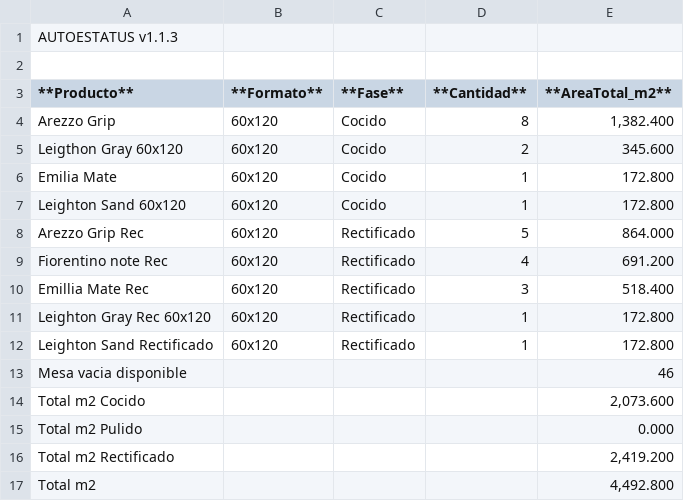
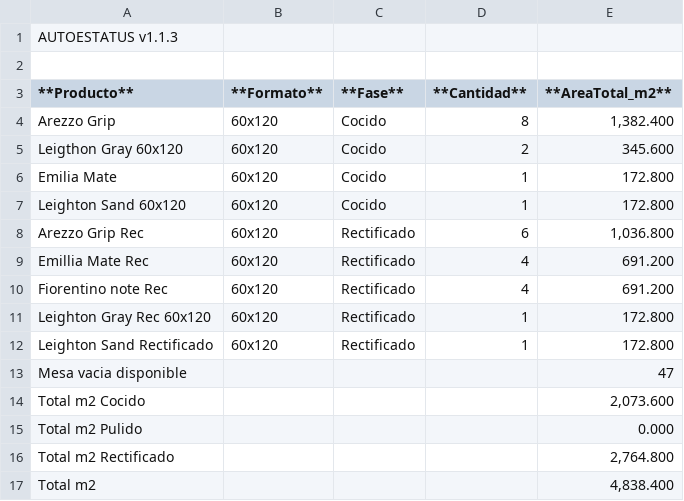
Before and after one commit to teclgvp3-droid/Estatus-De-Productos, a TSV file: recuento_productos.tsv, drawn as a sheet.

Commit message:
AUTOESTATUS update 2026-10-27 00:27:02

```diff
--- a/recuento_productos.tsv
+++ b/recuento_productos.tsv
@@ -7,11 +7,11 @@ Emilia Mate	60x120	Cocido	1	172.800
 Leighton Sand 60x120	60x120	Cocido	1	172.800
-Arezzo Grip Rec	60x120	Rectificado	5	864.000
+Arezzo Grip Rec	60x120	Rectificado	6	1,036.800
+Emillia Mate Rec	60x120	Rectificado	4	691.200
 Fiorentino note Rec	60x120	Rectificado	4	691.200
-Emillia Mate Rec	60x120	Rectificado	3	518.400
 Leighton Gray Rec 60x120	60x120	Rectificado	1	172.800
 Leighton Sand Rectificado	60x120	Rectificado	1	172.800
-Mesa vacia disponible				46
+Mesa vacia disponible				47
 Total m2 Cocido				2,073.600
 Total m2 Pulido				0.000
-Total m2 Rectificado				2,419.200
-Total m2				4,492.800
+Total m2 Rectificado				2,764.800
+Total m2				4,838.400
```
